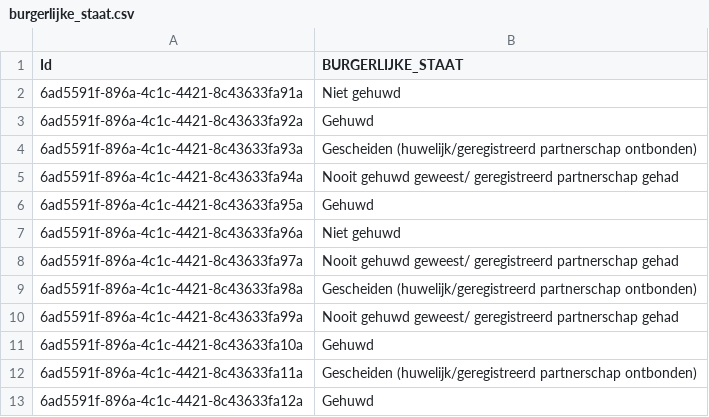
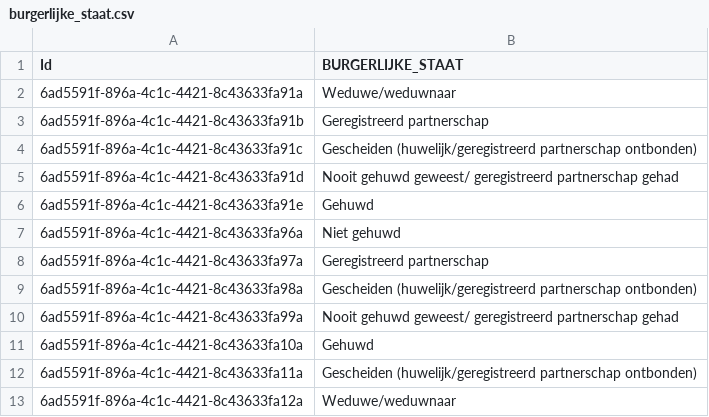
Before and after one commit to MaastrichtUniversity/docker-health, a CSV file: data/zib-demo-data/csv/burgerlijke_staat.csv, drawn as a sheet.

Commit message:
Update Ids and variable values (DHHDP-257, DHHDP-259)

```diff
--- a/data/zib-demo-data/csv/burgerlijke_staat.csv
+++ b/data/zib-demo-data/csv/burgerlijke_staat.csv
@@ -1,9 +1,9 @@
 Id, BURGERLIJKE_STAAT
-6ad5591f-896a-4c1c-4421-8c43633fa91a,Niet gehuwd
-6ad5591f-896a-4c1c-4421-8c43633fa92a,Gehuwd
-6ad5591f-896a-4c1c-4421-8c43633fa93a,Gescheiden (huwelijk/geregistreerd partnerschap ontbonden)
-6ad5591f-896a-4c1c-4421-8c43633fa94a,Nooit gehuwd geweest/ geregistreerd partnerschap gehad
-6ad5591f-896a-4c1c-4421-8c43633fa95a,Gehuwd
+6ad5591f-896a-4c1c-4421-8c43633fa91a,Weduwe/weduwnaar
+6ad5591f-896a-4c1c-4421-8c43633fa91b,Geregistreerd partnerschap
+6ad5591f-896a-4c1c-4421-8c43633fa91c,Gescheiden (huwelijk/geregistreerd partnerschap ontbonden)
+6ad5591f-896a-4c1c-4421-8c43633fa91d,Nooit gehuwd geweest/ geregistreerd partnerschap gehad
+6ad5591f-896a-4c1c-4421-8c43633fa91e,Gehuwd
 6ad5591f-896a-4c1c-4421-8c43633fa96a,Niet gehuwd
-6ad5591f-896a-4c1c-4421-8c43633fa97a,Nooit gehuwd geweest/ geregistreerd partnerschap gehad
+6ad5591f-896a-4c1c-4421-8c43633fa97a,Geregistreerd partnerschap
 6ad5591f-896a-4c1c-4421-8c43633fa98a,Gescheiden (huwelijk/geregistreerd partnerschap ontbonden)
@@ -12,2 +12,2 @@ Id, BURGERLIJKE_STAAT
 6ad5591f-896a-4c1c-4421-8c43633fa11a,Gescheiden (huwelijk/geregistreerd partnerschap ontbonden)
-6ad5591f-896a-4c1c-4421-8c43633fa12a,Gehuwd
+6ad5591f-896a-4c1c-4421-8c43633fa12a,Weduwe/weduwnaar
```
